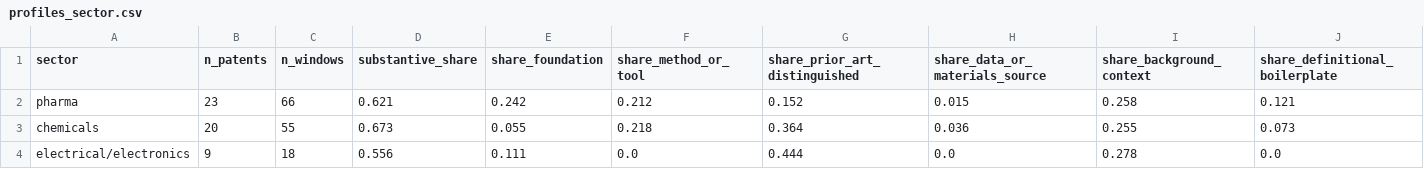
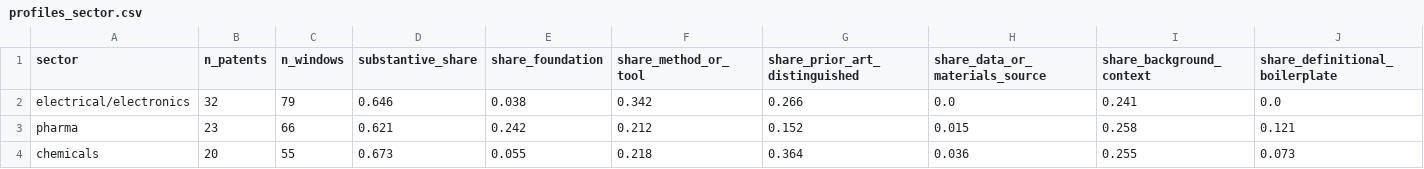
Before and after one commit to hansen-innovation/science-in-invention, a CSV file: pilot/decades/profiles_sector.csv, drawn as a sheet; only a part is shown; removed rows and columns are numbered as before the commit, all else as after; rows hold the shown columns only; the diff names each change by its address in the sheet, - before the commit and + after, or states it on an @@ line.

```diff
--- a/pilot/decades/profiles_sector.csv
+++ b/pilot/decades/profiles_sector.csv
+row 2: electrical/electronics | 32 | 79 | 0.646 | 0.038 | 0.342 | 0.266 | 0.0 | 0.241 | 0.0
-row 4: electrical/electronics | 9 | 18 | 0.556 | 0.111 | 0.0 | 0.444 | 0.0 | 0.278 | 0.0
```
Also changed, not shown: pilot/decades/profiles_decade.csv, pilot/decades/profiles_sector_decade.csv, 14 other files.
